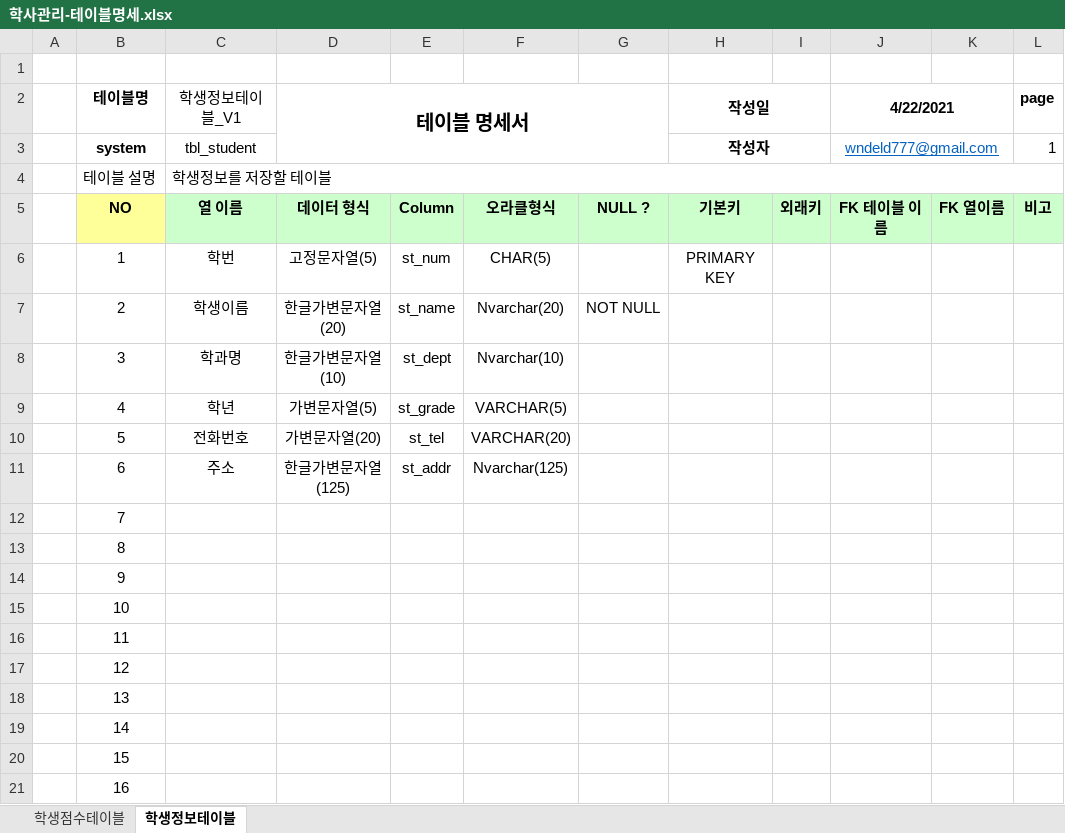
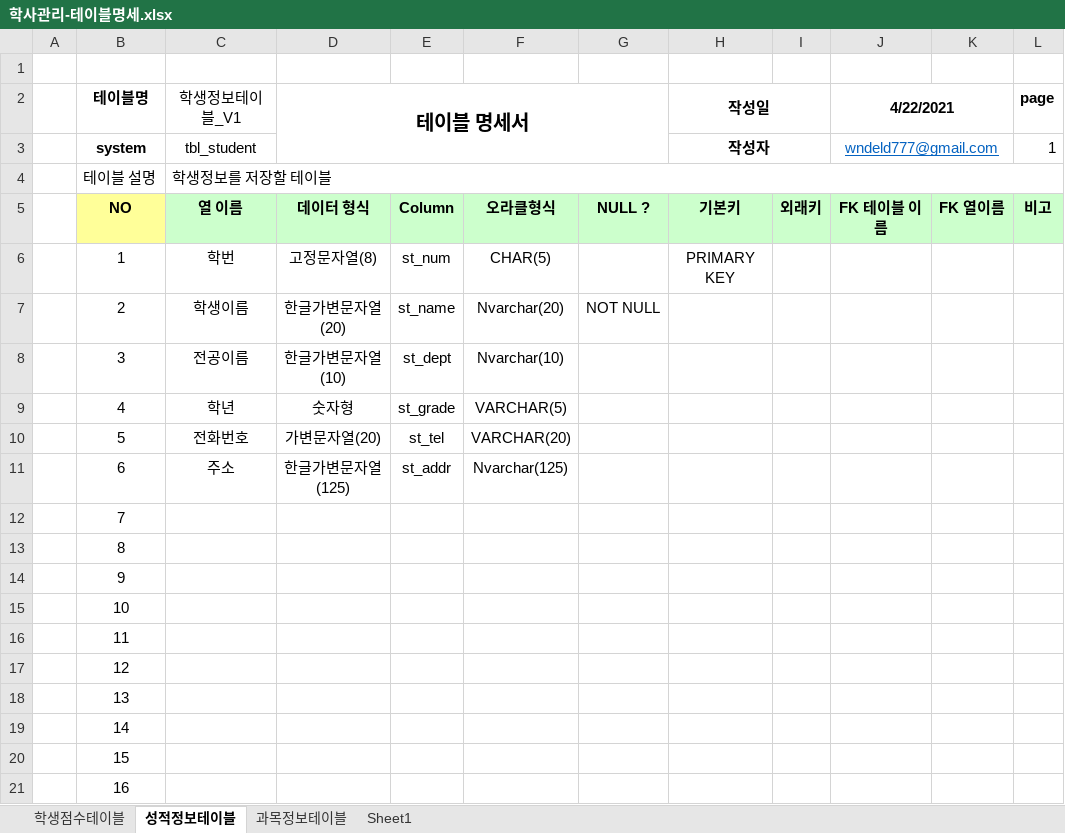
Before and after one commit to wndeld777/Biz_403_2021_04_DBMS, an Excel workbook: 학사관리-테이블명세.xlsx, sheet 성적정보테이블, drawn as a sheet; values as stored, in another font and other column widths than the file's, no borders; the diff names each change by its address in the sheet, - before the commit and + after, or states it on an @@ line.

```diff
--- a/학사관리-테이블명세.xlsx (sheet 성적정보테이블)
+++ b/학사관리-테이블명세.xlsx (sheet 성적정보테이블)
-sheet tab: 학생정보테이블
+sheet tab: 성적정보테이블
+sheet tab: 과목정보테이블
+sheet tab: Sheet1
-D6 (테이블 명세서): 고정문자열(5)
+D6 (테이블 명세서): 고정문자열(8)
-C8 (학생정보테이블_V1): 학과명
+C8 (학생정보테이블_V1): 전공이름
-D9 (테이블 명세서): 가변문자열(5)
+D9 (테이블 명세서): 숫자형
```
Also changed, not shown: sheet 학생점수테이블, 1 other file.
